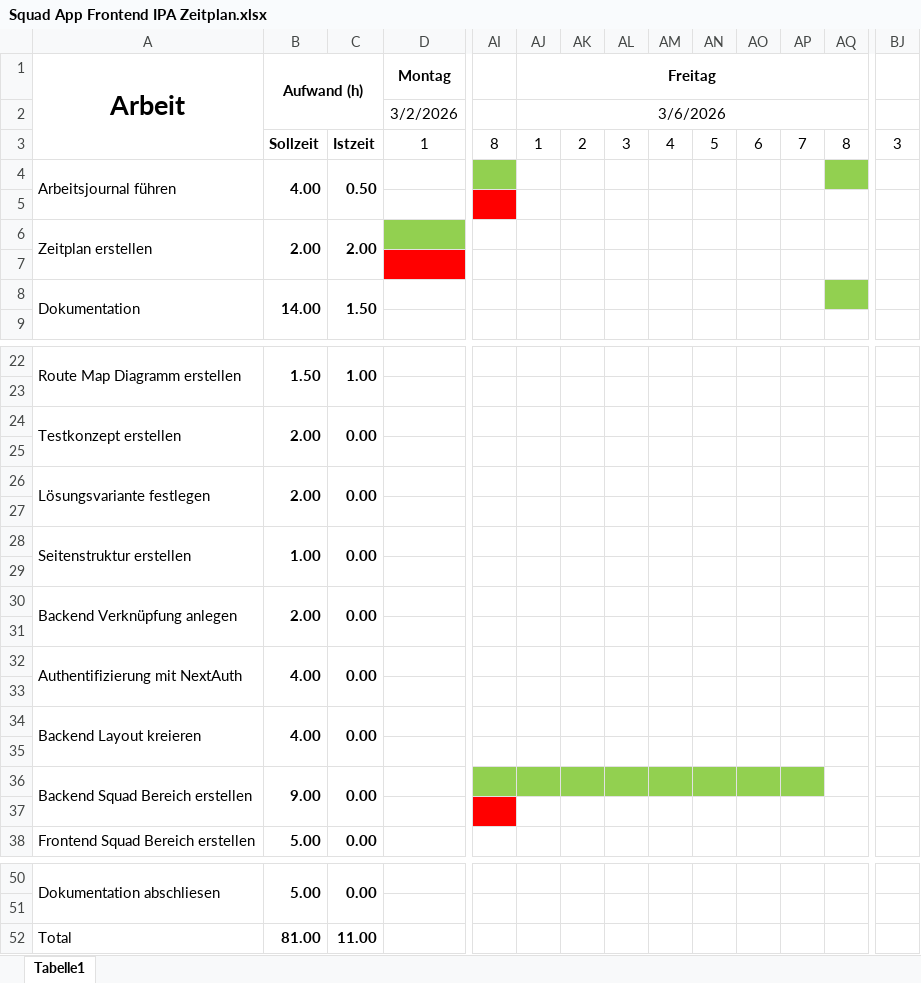
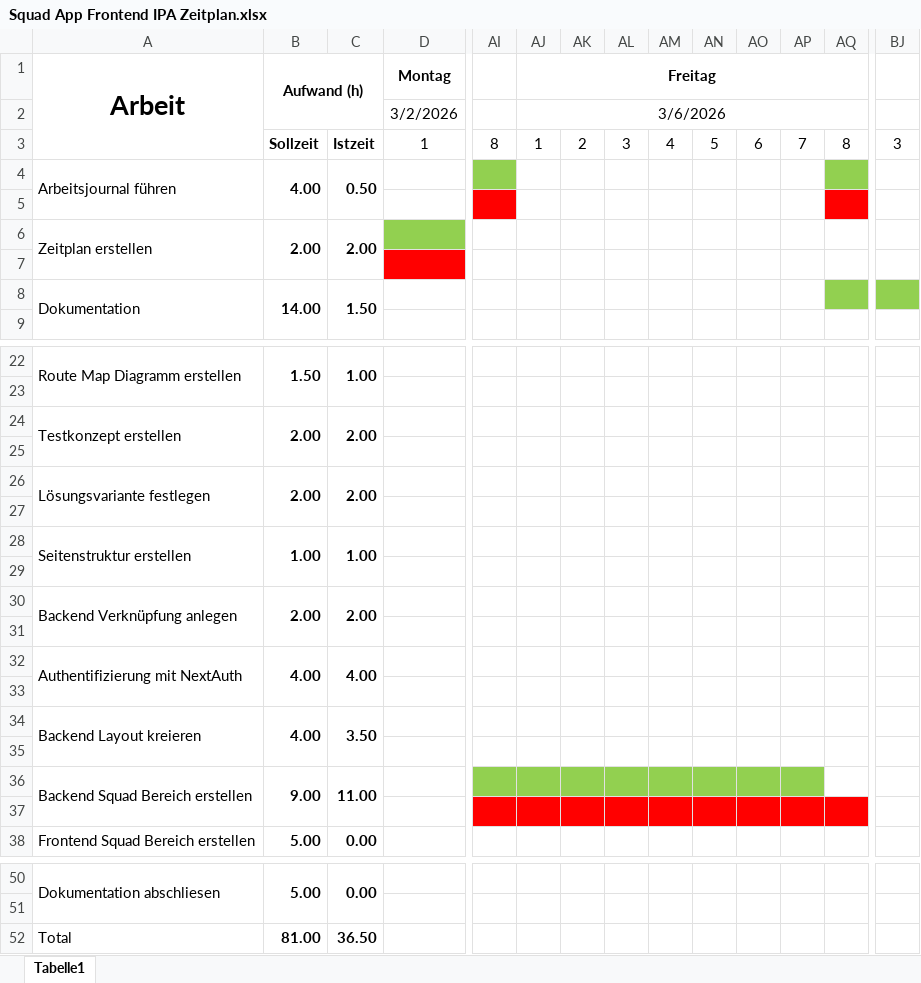
Before and after one commit to FlurinBandli/Squad-App-Frontend-IPA, an Excel workbook: docs/Squad App Frontend IPA Zeitplan.xlsx, sheet Tabelle1, drawn as a sheet; only a part is shown, gaps mark what is left out; values as stored, in another font and other column widths than the file's, no borders; the diff names each change by its address in the sheet, - before the commit and + after, or states it on an @@ line.

Commit message:
docs: update time table and documentation

```diff
--- a/docs/Squad App Frontend IPA Zeitplan.xlsx (sheet Tabelle1)
+++ b/docs/Squad App Frontend IPA Zeitplan.xlsx (sheet Tabelle1)
-AQ5 fill: none
+AQ5 fill: #FF0000
-BJ8 fill: none
+BJ8 fill: #92D050
-C24: 0.00
+C24: 2.00
-C26: 0.00
+C26: 2.00
-C28: 0.00
+C28: 1.00
-C30: 0.00
+C30: 2.00
-C32: 0.00
+C32: 4.00
-C34: 0.00
+C34: 3.50
-C36: 0.00
+C36: 11.00
-AJ37:AQ37 fill: none
+AJ37:AQ37 fill: #FF0000
-C52: 11.00
+C52: 36.50
```
Also changed, not shown: 1 other file.
